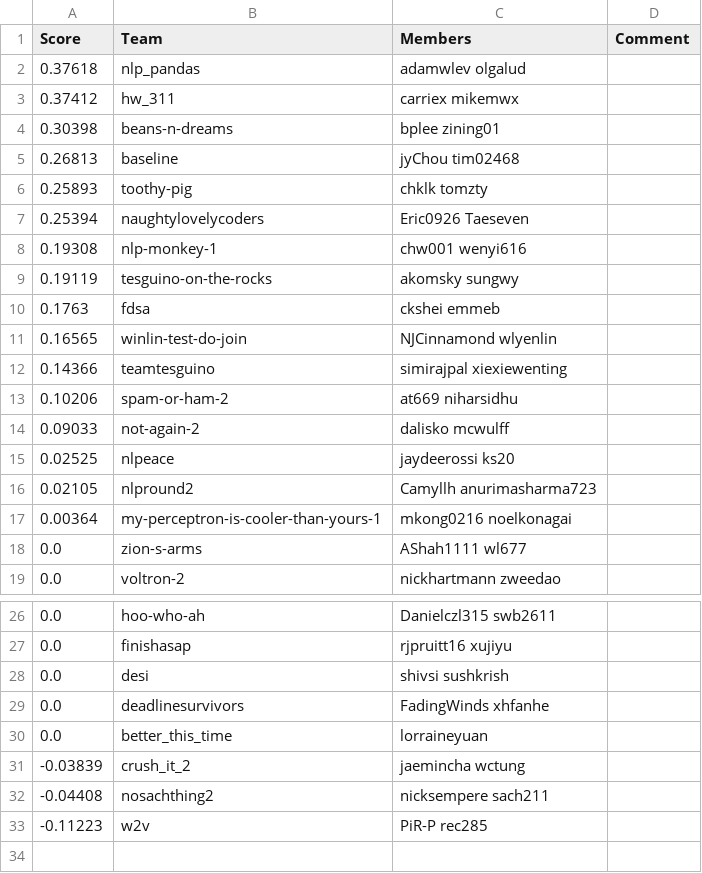
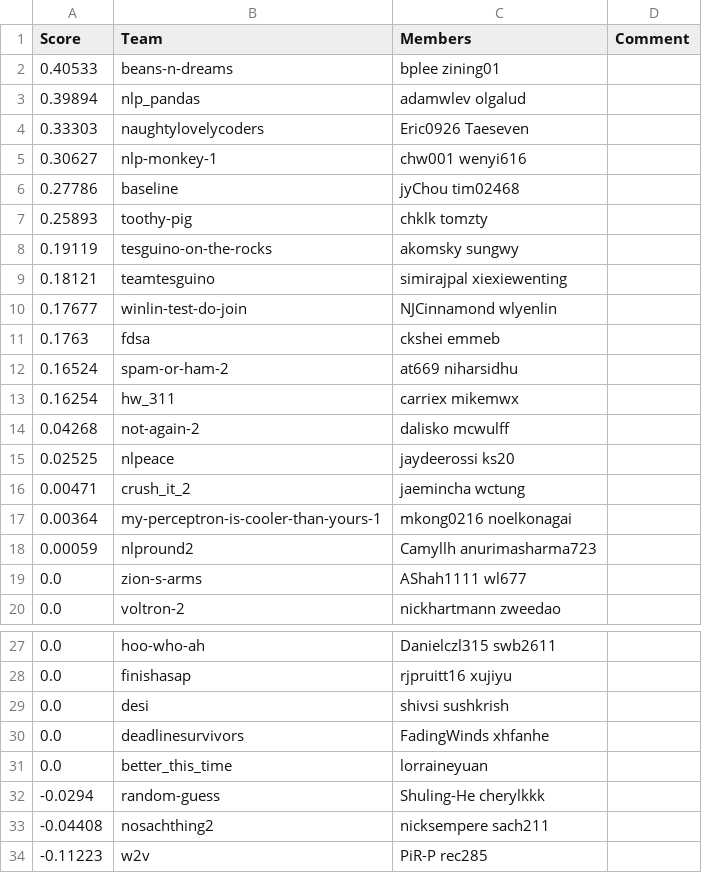
Before and after one commit to ks20/leaderboards, a CSV file: assignment2/leaderboard.csv, drawn as a sheet; only a part is shown, gaps mark what is left out.

Commit message:
Leaderboard Update

```diff
--- a/assignment2/leaderboard.csv
+++ b/assignment2/leaderboard.csv
@@ -1,18 +1,19 @@
 Score,Team,Members,Comment
-0.37618,nlp_pandas,adamwlev olgalud,
-0.37412,hw_311,carriex mikemwx,
-0.30398,beans-n-dreams,bplee zining01,
-0.26813,baseline,jyChou tim02468,
+0.40533,beans-n-dreams,bplee zining01,
+0.39894,nlp_pandas,adamwlev olgalud,
+0.33303,naughtylovelycoders,Eric0926 Taeseven,
+0.30627,nlp-monkey-1,chw001 wenyi616,
+0.27786,baseline,jyChou tim02468,
 0.25893,toothy-pig,chklk tomzty,
-0.25394,naughtylovelycoders,Eric0926 Taeseven,
-0.19308,nlp-monkey-1,chw001 wenyi616,
 0.19119,tesguino-on-the-rocks,akomsky sungwy,
+0.18121,teamtesguino,simirajpal xiexiewenting,
+0.17677,winlin-test-do-join,NJCinnamond wlyenlin,
 0.1763,fdsa,ckshei emmeb,
-0.16565,winlin-test-do-join,NJCinnamond wlyenlin,
-0.14366,teamtesguino,simirajpal xiexiewenting,
-0.10206,spam-or-ham-2,at669 niharsidhu,
-0.09033,not-again-2,dalisko mcwulff,
+0.16524,spam-or-ham-2,at669 niharsidhu,
+0.16254,hw_311,carriex mikemwx,
+0.04268,not-again-2,dalisko mcwulff,
 0.02525,nlpeace,jaydeerossi ks20,
-0.02105,nlpround2,Camyllh anurimasharma723,
+0.00471,crush_it_2,jaemincha wctung,
 0.00364,my-perceptron-is-cooler-than-yours-1,mkong0216 noelkonagai,
+0.00059,nlpround2,Camyllh anurimasharma723,
 0.0,zion-s-arms,AShah1111 wl677,
@@ -30,3 +31,3 @@ Score,Team,Members,Comment
 0.0,better_this_time,lorraineyuan,
--0.03839,crush_it_2,jaemincha wctung,
+-0.0294,random-guess,Shuling-He cherylkkk,
 -0.04408,nosachthing2,nicksempere sach211,
```
